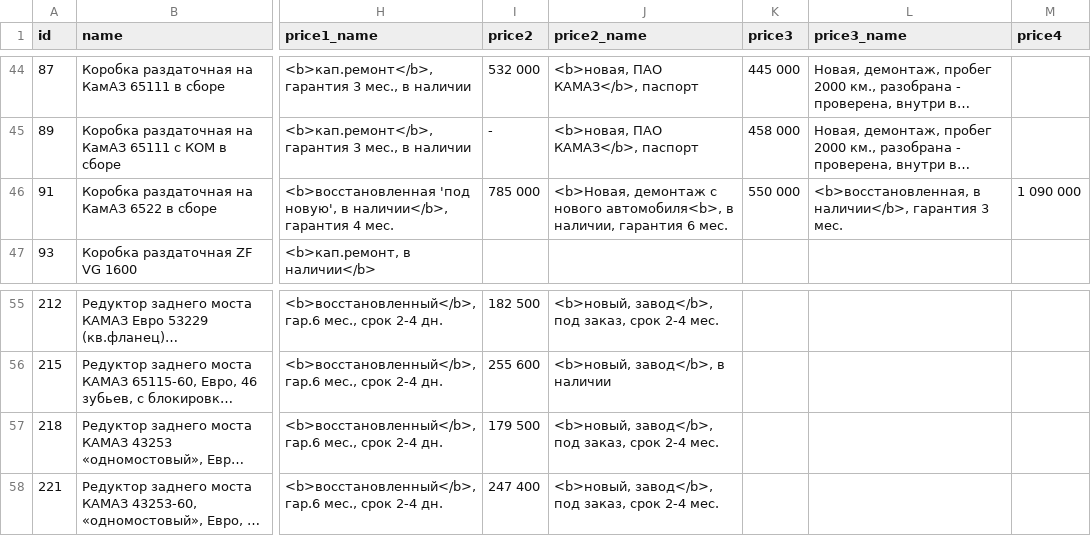
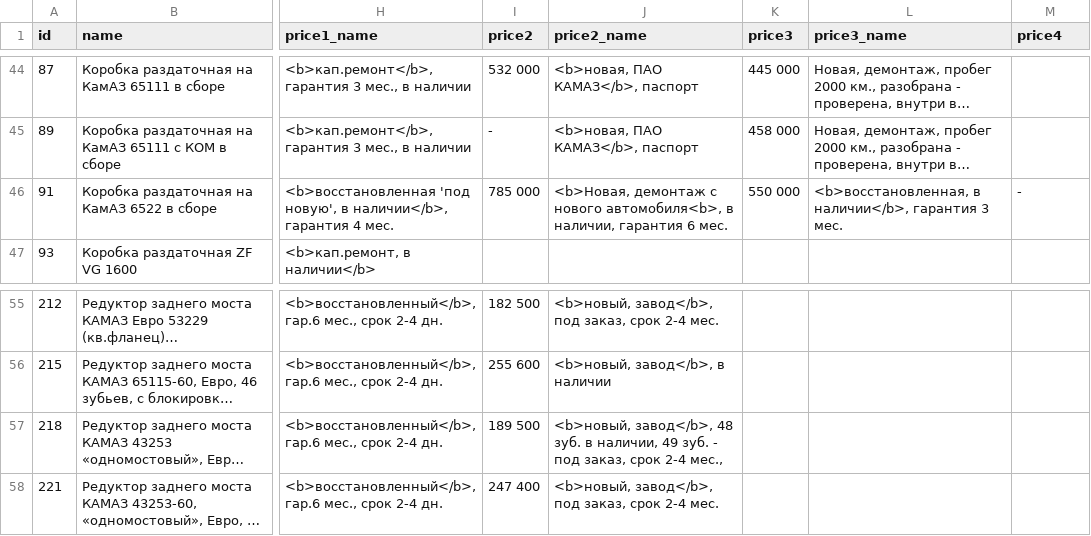
Before and after one commit to reesly/zap-kam, a TSV file: data/agregaty.tsv, drawn as a sheet; only a part is shown, gaps mark what is left out; long unchanged cells end in …; the diff names each change by its address in the sheet, - before the commit and + after, or states it on an @@ line.

Commit message:
1212

```diff
--- a/data/agregaty.tsv
+++ b/data/agregaty.tsv
-M46 (price4): 1 090 000
+M46 (price4): -
-I57 (price2): 179 500
+I57 (price2): 189 500
-J57 (price2_name): <b>новый, завод</b>, под заказ, срок 2-4 мес.
+J57 (price2_name): <b>новый, завод</b>, 48 зуб. в наличии, 49 зуб. - под заказ, срок 2-4 мес.,
```
